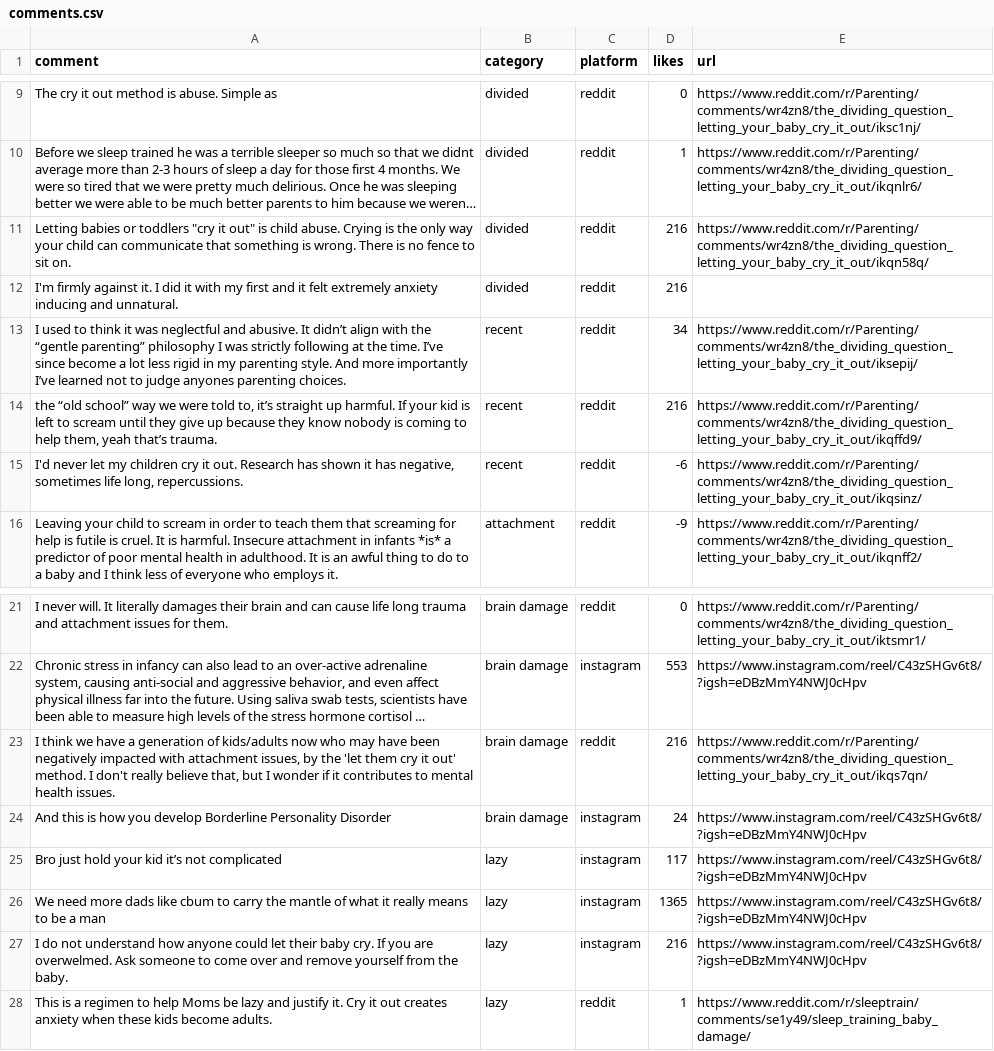
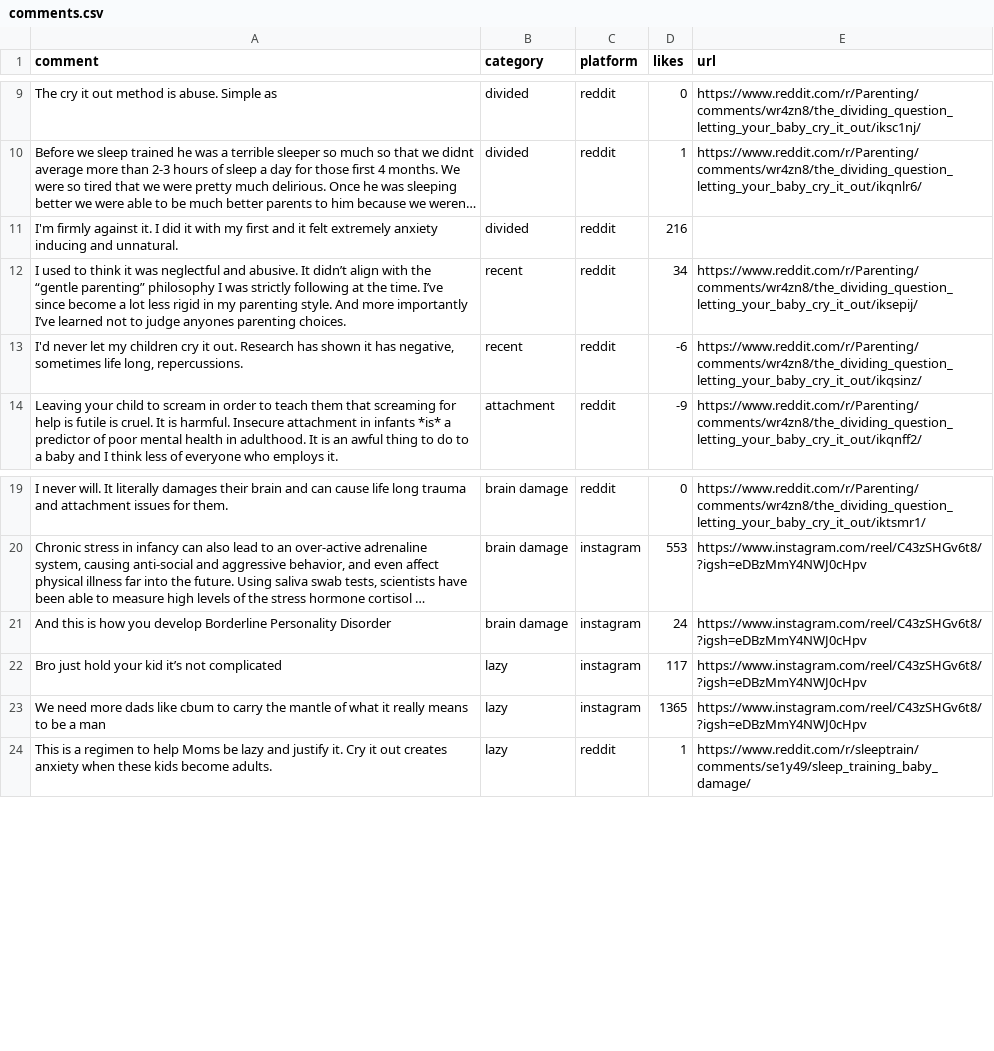
Before and after one commit to the-pudding/sleep-training, a CSV file: src/data/comments.csv, drawn as a sheet; only a part is shown, gaps mark what is left out; long unchanged cells end in …; the diff names each change by its address in the sheet, - before the commit and + after, or states it on an @@ line.

Commit message:
removed some lost comments

```diff
--- a/src/data/comments.csv
+++ b/src/data/comments.csv
-row 11: Letting babies or toddlers "cry it out" is child abuse. Crying is the only way your child can communicate that something is wrong. There is no fence to sit on. | divided | reddit | 216 | https://www.reddit.com/r/Parenting/comments/wr4zn8/the_dividing_question_letting_your_baby_cry_it_out/ikqn58q/
-row 14: the “old school” way we were told to, it’s straight up harmful. If your kid is left to scream until they give up because they know nobody is coming to help them, yeah that’s trauma. | recent | reddit | 216 | https://www.reddit.com/r/Parenting/comments/wr4zn8/the_dividing_question_letting_your_baby_cry_it_out/ikqffd9/
-row 23: I think we have a generation of kids/adults now who may have been negatively impacted with attachment issues, by the 'let them cry it out' method. I don't really believe that, but I wonder if it contributes to mental health issues. | brain damage | reddit | 216 | https://www.reddit.com/r/Parenting/comments/wr4zn8/the_dividing_question_letting_your_baby_cry_it_out/ikqs7qn/
-row 27: I do not understand how anyone could let their baby cry. If you are overwelmed. Ask someone to come over and remove yourself from the baby. | lazy | instagram | 216 | https://www.instagram.com/reel/C43zSHGv6t8/?igsh=eDBzMmY4NWJ0cHpv
```
Also changed, not shown: 1 other file.
